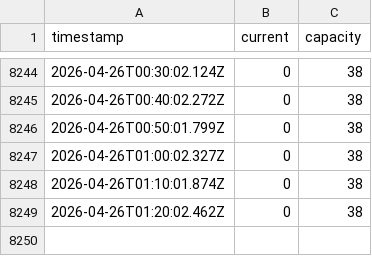
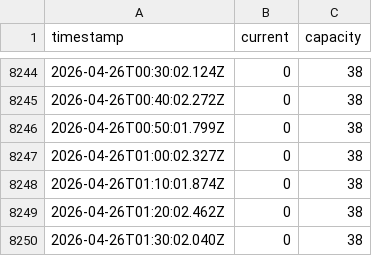
Before and after one commit to RO-Shipman/wellnessRasinova_navstevnost, a CSV file: sauna_occupancy.csv, drawn as a sheet; only a part is shown, gaps mark what is left out; the diff names each change by its address in the sheet, - before the commit and + after, or states it on an @@ line.

Commit message:
Update sauna occupancy data

```diff
--- a/sauna_occupancy.csv
+++ b/sauna_occupancy.csv
+row 8250: 2026-04-26T01:30:02.040Z | 0 | 38
```
